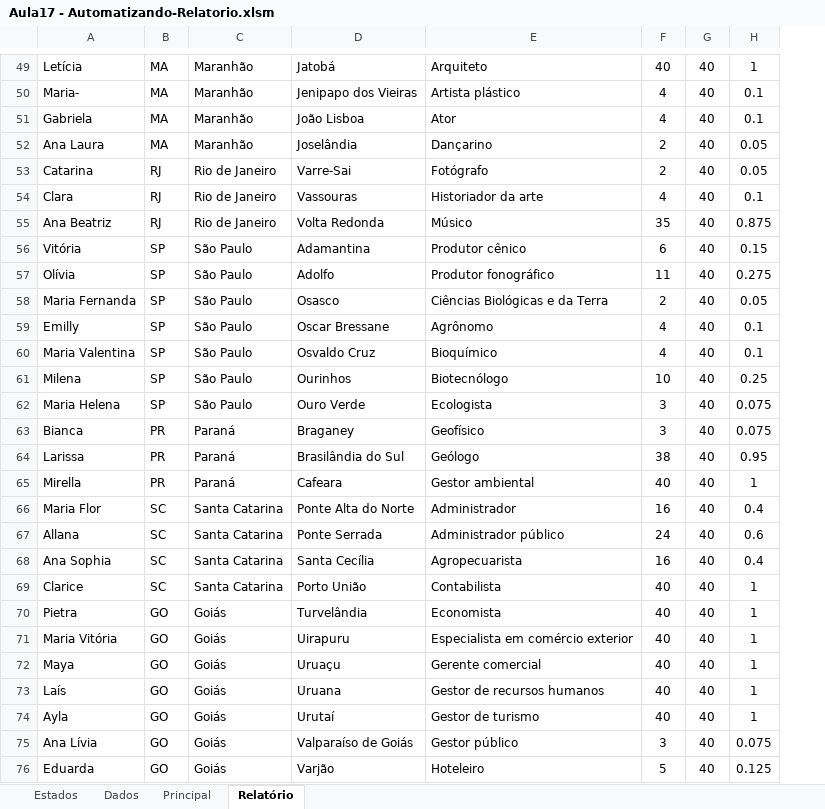
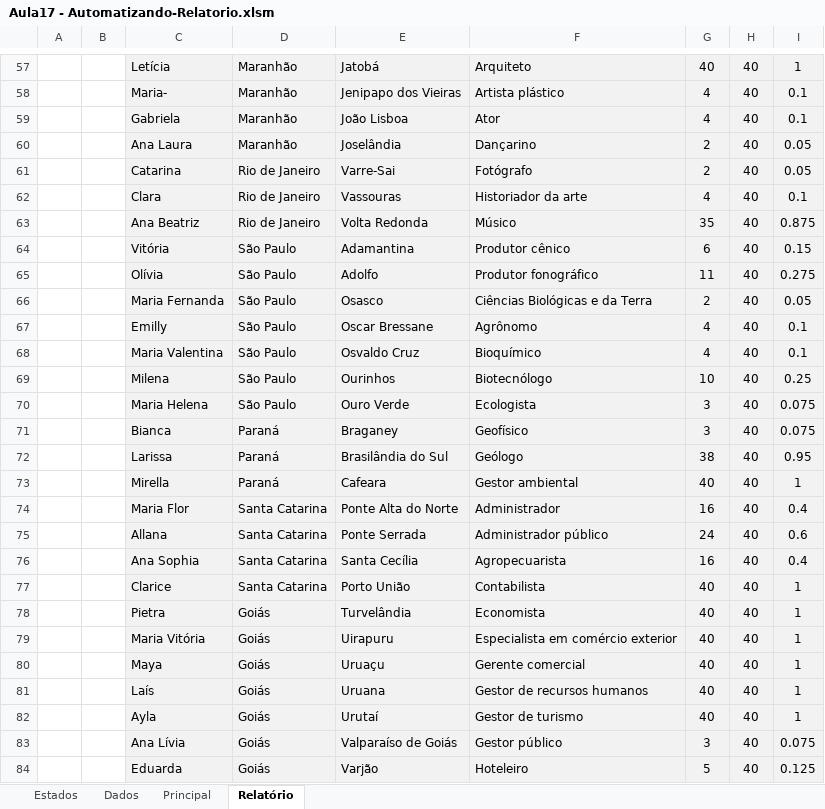
Before and after one commit to Rodr1goCN/EXCEL-POWER-BI, an Excel workbook: Excel/Userform/Aula17 - Automatizando-Relatorio.xlsm, sheet Relatório, drawn as a sheet; only a part is shown, gaps mark what is left out; values as stored, in another font and other column widths than the file's, no borders; removed rows and columns are numbered as before the commit, all else as after; the diff covers the shown part only; the diff names each change by its address in the sheet, - before the commit and + after, or states it on an @@ line.

```diff
--- a/Excel/Userform/Aula17 - Automatizando-Relatorio.xlsm (sheet Relatório)
+++ b/Excel/Userform/Aula17 - Automatizando-Relatorio.xlsm (sheet Relatório)
+column A, empty
+column B, empty
-column B, rows 49-76: MA | MA | MA | MA | RJ | RJ | RJ | SP | SP | SP | SP | SP | SP | SP | PR | PR | PR | SC | SC | SC | SC | GO | GO | GO | GO | GO | GO | GO
-C57:C84 fill: none
+C57:C84 fill: #F2F2F2
-D57:I84 fill: none
+D57:I84 fill: #F2F2F2
```
Also changed, not shown: 8 added rows and cell formats elsewhere in this sheet, formulas that keep their value.
